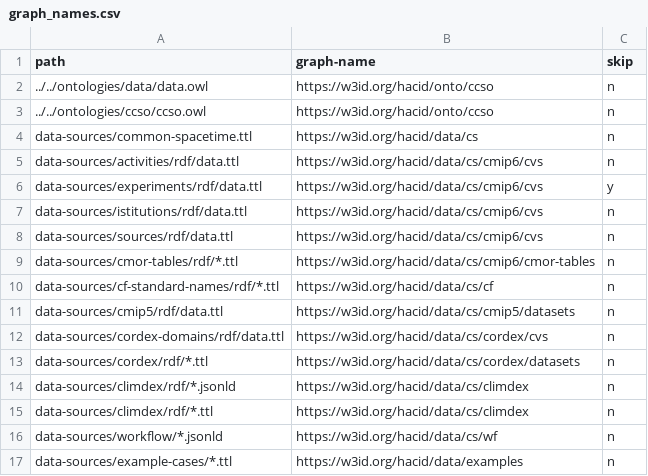
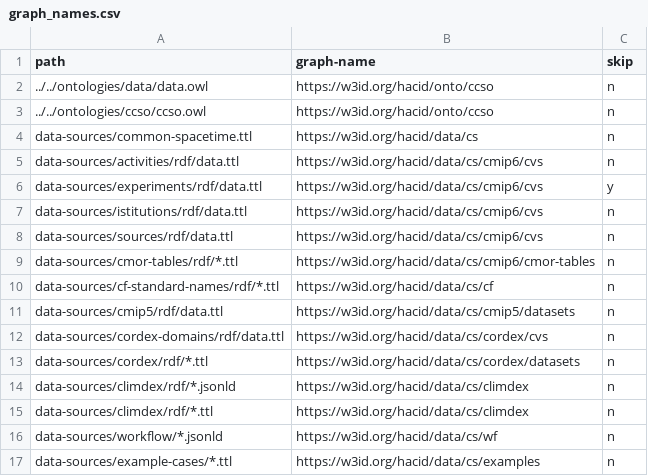
Before and after one commit to hacid-project/knowledge-graph, a CSV file: data/climate-services/graph_names.csv, drawn as a sheet.

Commit message:
Fix examples graph name

```diff
--- a/data/climate-services/graph_names.csv
+++ b/data/climate-services/graph_names.csv
@@ -16,2 +16,2 @@ data-sources/climdex/rdf/*.ttl,https://w3id.org/hacid/data/cs/climdex,n
 data-sources/workflow/*.jsonld,https://w3id.org/hacid/data/cs/wf,n
-data-sources/example-cases/*.ttl,https://w3id.org/hacid/data/examples,n
+data-sources/example-cases/*.ttl,https://w3id.org/hacid/data/cs/examples,n
```
